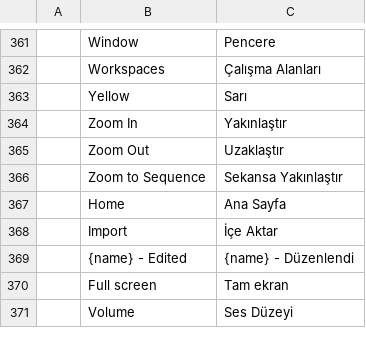
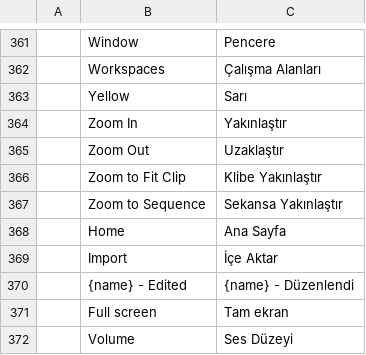
Before and after one commit to hyegonKim/ArtCraft, a TSV file: filmcraft/crates/ui-egui/src/i18n/tr.tsv, drawn as a sheet; only a part is shown, gaps mark what is left out.

```diff
--- a/filmcraft/crates/ui-egui/src/i18n/tr.tsv
+++ b/filmcraft/crates/ui-egui/src/i18n/tr.tsv
@@ -365,2 +365,3 @@
 	Zoom Out	Uzaklaştır
+	Zoom to Fit Clip	Klibe Yakınlaştır
 	Zoom to Sequence	Sekansa Yakınlaştır
```
Also changed, not shown: filmcraft/crates/ui-egui/src/i18n/de.tsv, filmcraft/crates/ui-egui/src/i18n/fr.tsv, 26 other files.
